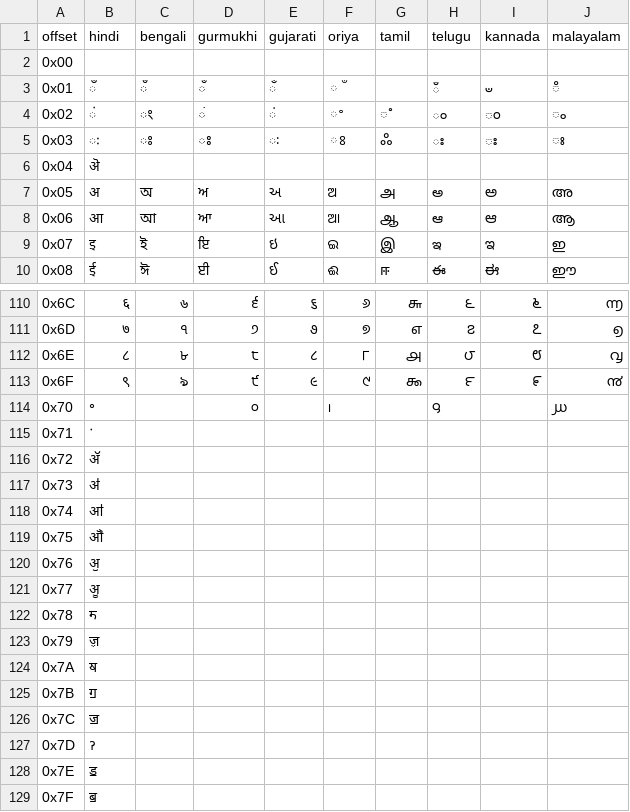
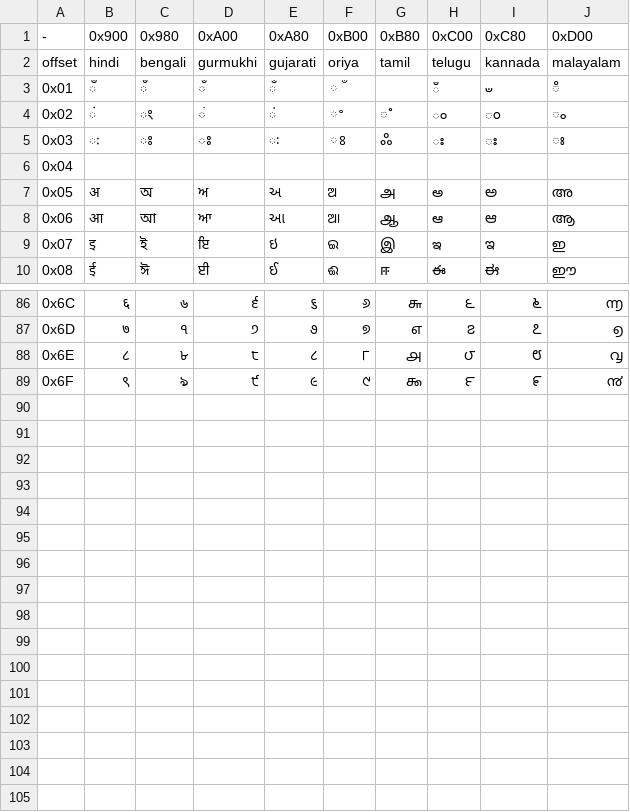
Before and after one commit to zawa8/translet-xnglo, a CSV file: xNglo_unicode_9scripts.csv, drawn as a sheet; only a part is shown, gaps mark what is left out; the diff covers the shown part only.

```diff
--- a/xNglo_unicode_9scripts.csv
+++ b/xNglo_unicode_9scripts.csv
@@ -1,3 +1,3 @@
+-,0x900,0x980,0xA00,0xA80,0xB00,0xB80,0xC00,0xC80,0xD00
 offset,hindi,bengali,gurmukhi,gujarati,oriya,tamil,telugu,kannada,malayalam
-0x00,,,,,,,,,
 0x01,ँ,ঁ,ਁ,ઁ,ଁ,,ఀ,ಀ,ഀ
@@ -5,3 +5,3 @@ offset,hindi,bengali,gurmukhi,gujarati,oriya,tamil,telugu,kannada,malayalam
 0x03,ः,ঃ,ਃ,ઃ,ଃ,ஃ,ః,ಃ,ഃ
-0x04,ऄ,,,,,,,,,
+0x04,,,,,,,,,
 0x05,अ,অ,ਅ,અ,ଅ,அ,అ,ಅ,അ
@@ -113,17 +89 @@ offset,hindi,bengali,gurmukhi,gujarati,oriya,tamil,telugu,kannada,malayalam
 0x6F,९,৯,੯,૯,୯,௯,౯,೯,൯
-0x70,॰,,੦,,୲,,౸,,൰
-0x71,ॱ,,,,,,,,
-0x72,ॲ,,,,,,,,
-0x73,ॳ,,,,,,,,
-0x74,ॴ,,,,,,,,
-0x75,ॵ,,,,,,,,
-0x76,ॶ,,,,,,,,
-0x77,ॷ,,,,,,,,
-0x78,ॸ,,,,,,,,
-0x79,ॹ,,,,,,,,
-0x7A,ॺ,,,,,,,,
-0x7B,ॻ,,,,,,,,
-0x7C,ॼ,,,,,,,,
-0x7D,ॽ,,,,,,,,
-0x7E,ॾ,,,,,,,,
-0x7F,ॿ,,,,,,,,
```
Also changed, not shown: 24 removed rows and 58 edited cells elsewhere in this file.
